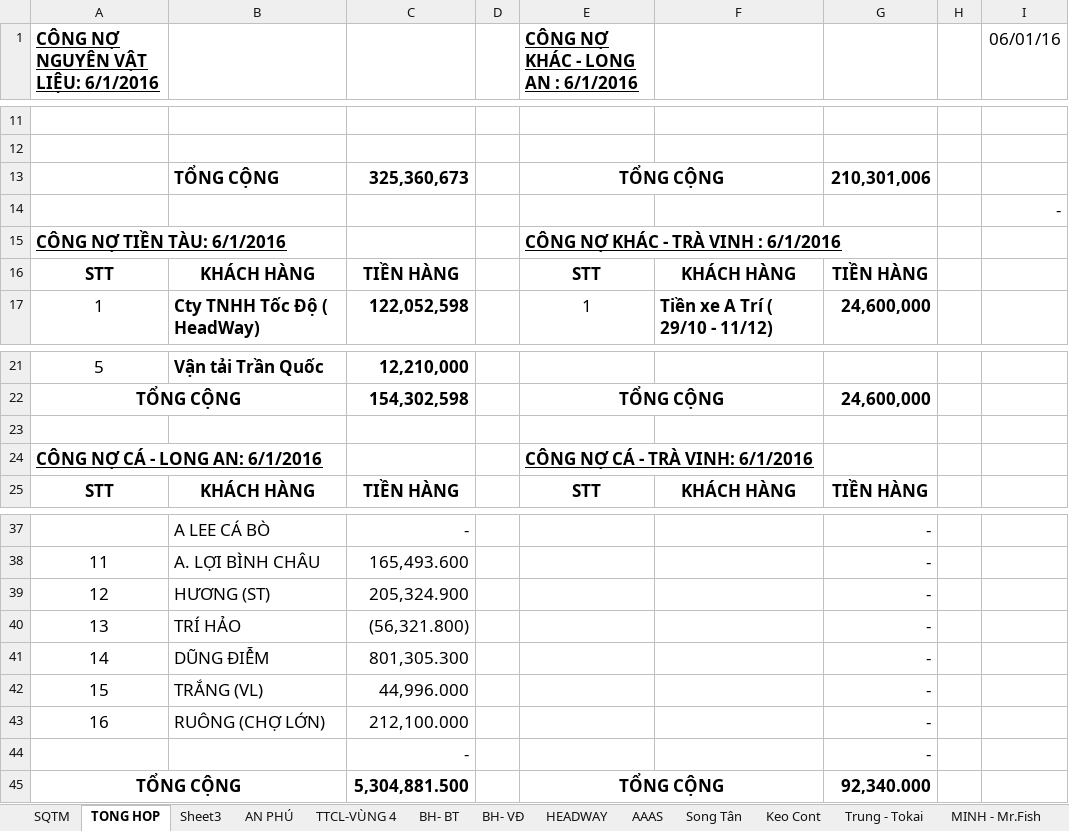
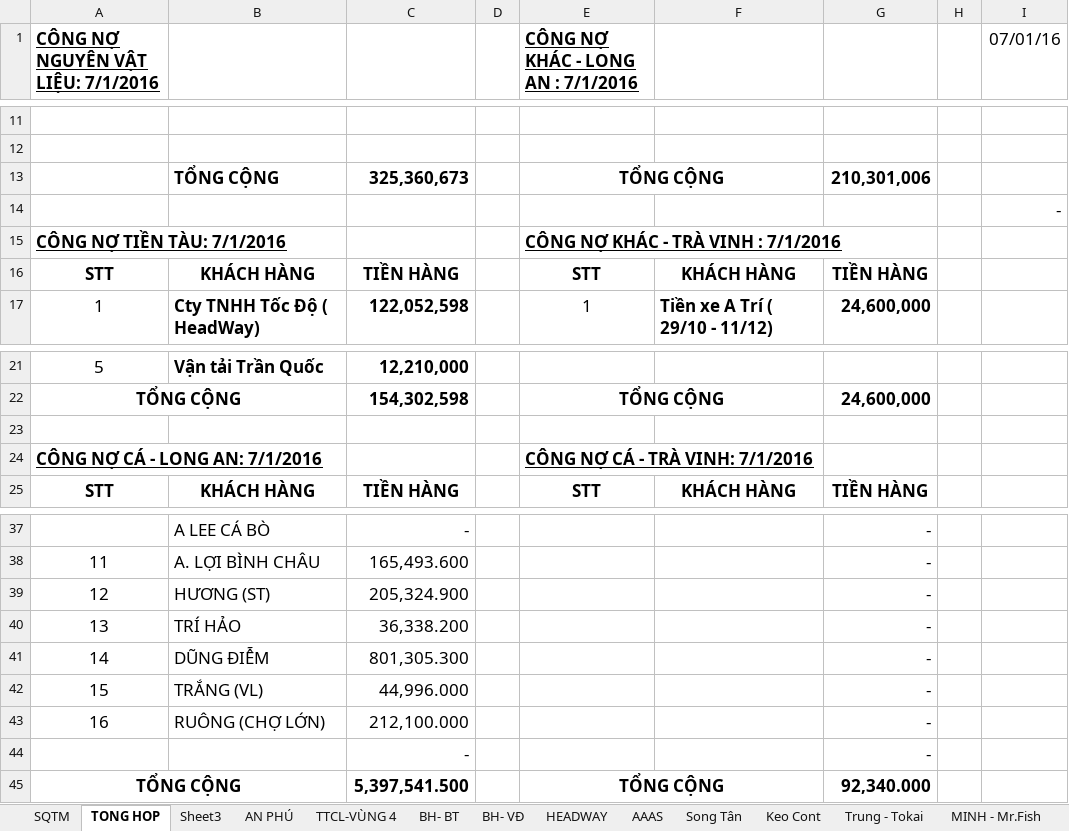
Before and after one commit to vuphuong11/02.KE-TOAN, an Excel workbook: SO SACH - LA/CONG NO/CONG NO 2015/CN Tổng hợp.xlsx, sheet TONG HOP, drawn as a sheet; only a part is shown, gaps mark what is left out; values as stored, in another font and other column widths than the file's, no borders; the diff names each change by its address in the sheet, - before the commit and + after, or states it on an @@ line.

```diff
--- a/SO SACH - LA/CONG NO/CONG NO 2015/CN Tổng hợp.xlsx (sheet TONG HOP)
+++ b/SO SACH - LA/CONG NO/CONG NO 2015/CN Tổng hợp.xlsx (sheet TONG HOP)
-A1: CÔNG NỢ NGUYÊN VẬT LIỆU: 6/1/2016
+A1: CÔNG NỢ NGUYÊN VẬT LIỆU: 7/1/2016
-E1: CÔNG NỢ KHÁC - LONG AN : 6/1/2016
+E1: CÔNG NỢ KHÁC - LONG AN : 7/1/2016
-I1: 06/01/16
+I1: 07/01/16
-A15: CÔNG NỢ TIỀN TÀU: 6/1/2016
+A15: CÔNG NỢ TIỀN TÀU: 7/1/2016
-E15: CÔNG NỢ KHÁC - TRÀ VINH : 6/1/2016
+E15: CÔNG NỢ KHÁC - TRÀ VINH : 7/1/2016
-A24: CÔNG NỢ CÁ - LONG AN: 6/1/2016
+A24: CÔNG NỢ CÁ - LONG AN: 7/1/2016
-E24: CÔNG NỢ CÁ - TRÀ VINH: 6/1/2016
+E24: CÔNG NỢ CÁ - TRÀ VINH: 7/1/2016
-C40: (56,321.800)
+C40: 36,338.200
-C45: 5,304,881.500
+C45: 5,397,541.500
```
Also changed, not shown: sheet SQTM, sheet LAI VAY, formulas that keep their value, SO SACH - LA/CONG NO/CONG NO 2015/Cong no NL ca 2015.xlsx, SO SACH - LA/SO SACH/2015/111 - 112 - 15.xlsx, 39 other files.
